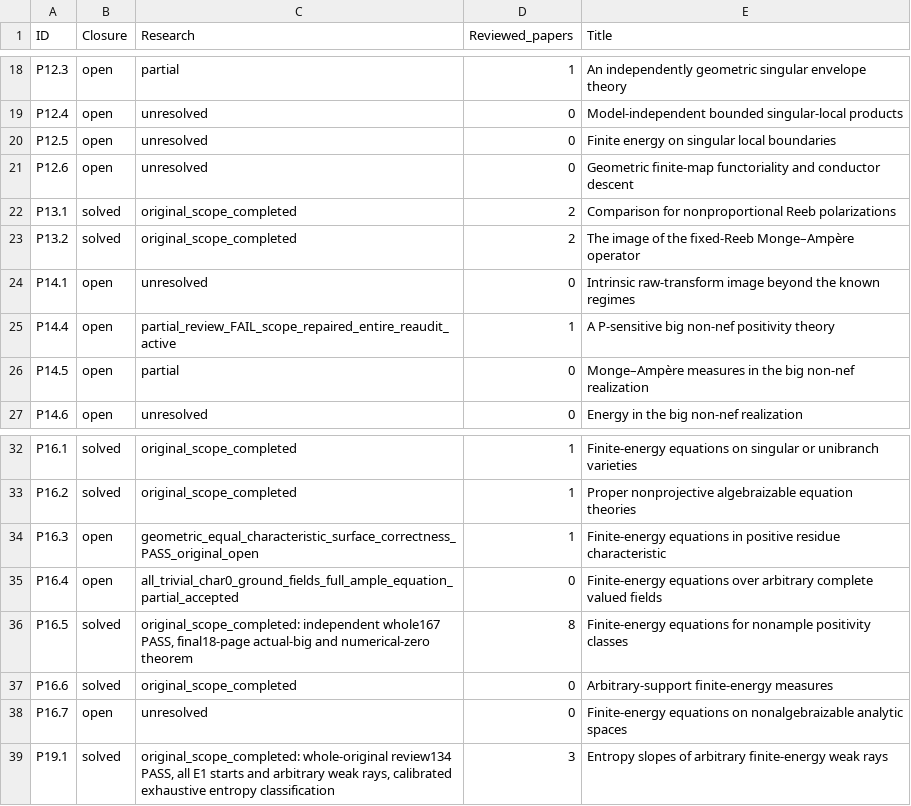
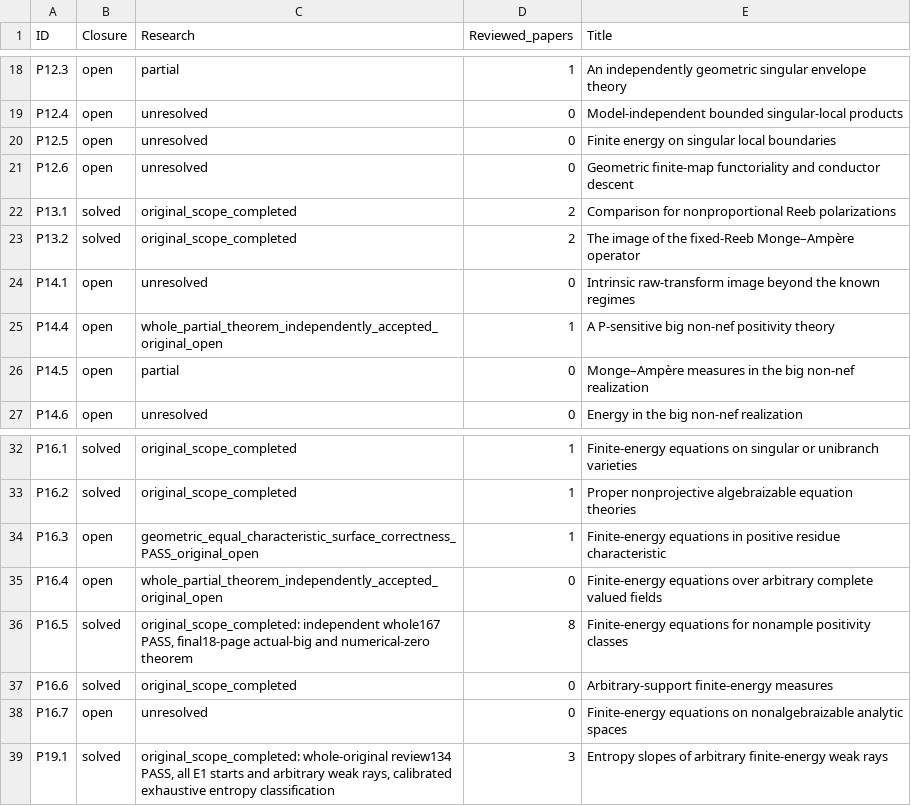
Before and after one commit to MingchenXia/nonarchimedean-pluripotential-theory, a TSV file: manuscript/editorial/xean_research_20261003/checklist-current.tsv, drawn as a sheet; only a part is shown, gaps mark what is left out.

```diff
--- a/manuscript/editorial/xean_research_20261003/checklist-current.tsv
+++ b/manuscript/editorial/xean_research_20261003/checklist-current.tsv
@@ -24,3 +24,3 @@ P13.2	solved	original_scope_completed	2	The image of the ﬁxed-Reeb Monge–Amp
 P14.1	open	unresolved	0	Intrinsic raw-transform image beyond the known regimes
-P14.4	open	partial_review_FAIL_scope_repaired_entire_reaudit_active	1	A P-sensitive big non-nef positivity theory
+P14.4	open	whole_partial_theorem_independently_accepted_original_open	1	A P-sensitive big non-nef positivity theory
 P14.5	open	partial	0	Monge–Ampère measures in the big non-nef realization
@@ -34,3 +34,3 @@ P16.2	solved	original_scope_completed	1	Proper nonprojective algebraizable equat
 P16.3	open	geometric_equal_characteristic_surface_correctness_PASS_original_open	1	Finite-energy equations in positive residue characteristic
-P16.4	open	all_trivial_char0_ground_fields_full_ample_equation_partial_accepted	0	Finite-energy equations over arbitrary complete valued ﬁelds
+P16.4	open	whole_partial_theorem_independently_accepted_original_open	0	Finite-energy equations over arbitrary complete valued ﬁelds
 P16.5	solved	original_scope_completed: independent whole167 PASS, final18-page actual-big and numerical-zero theorem	8	Finite-energy equations for nonample positivity classes
```
Also changed, not shown: 55 other files.
